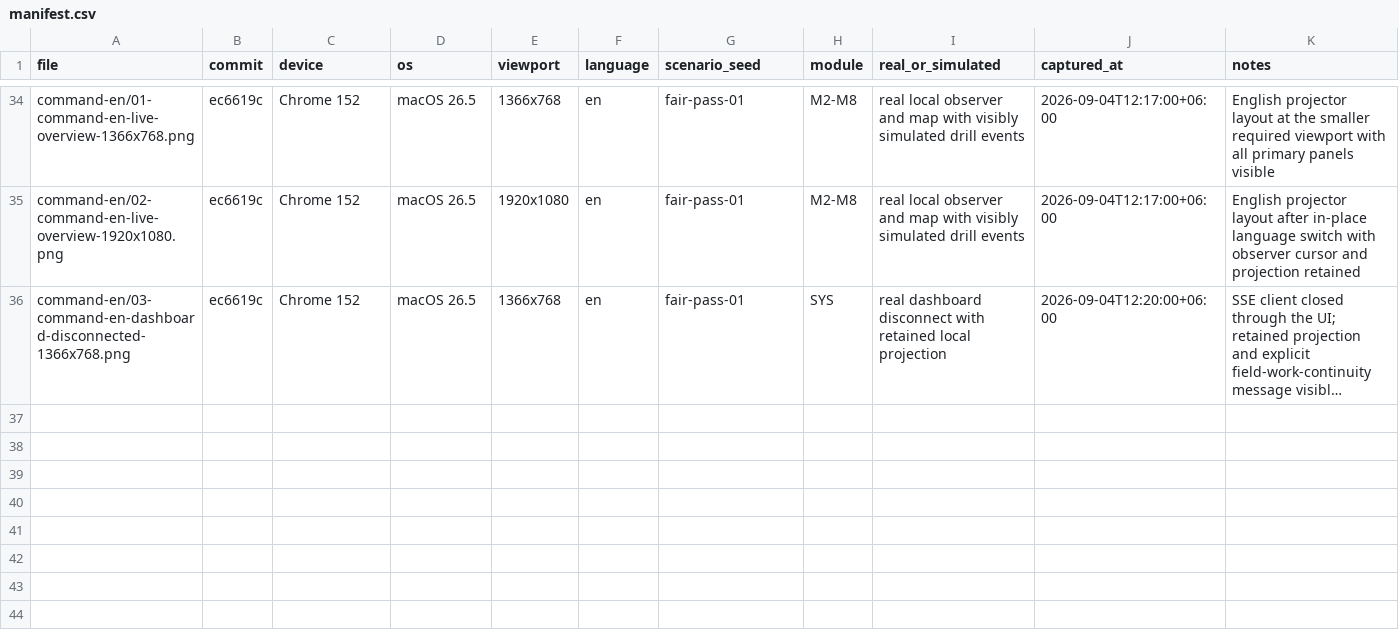
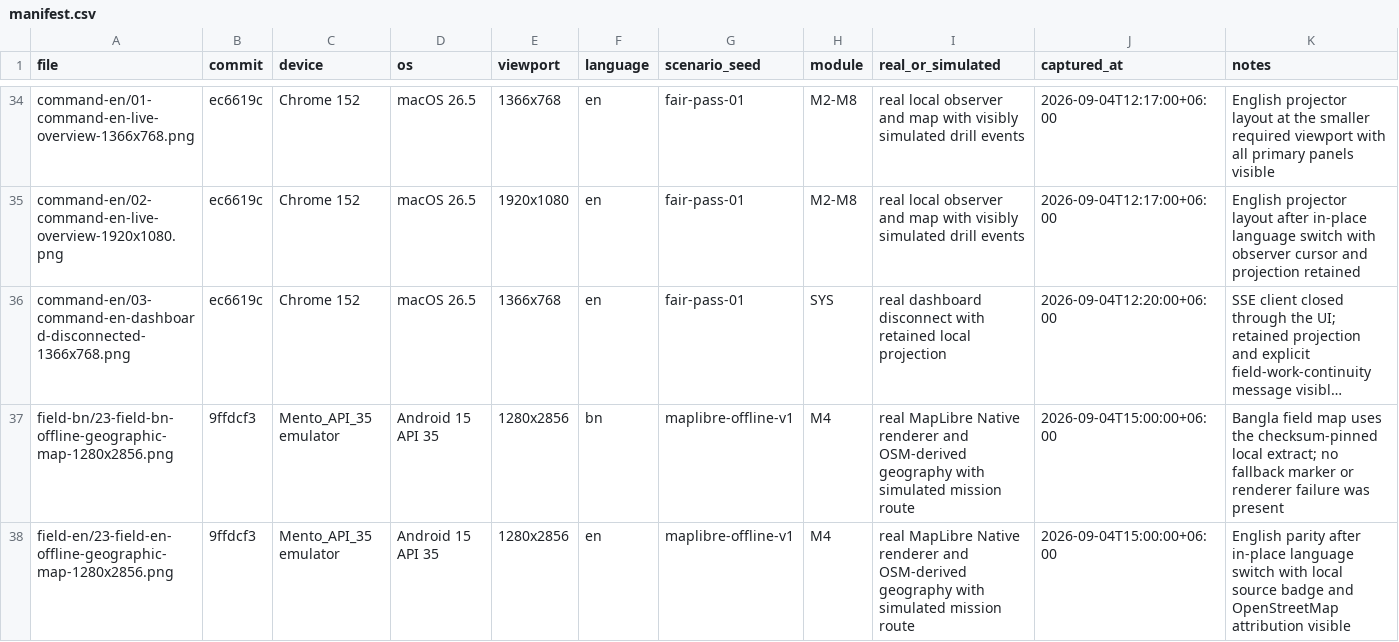
Before and after one commit to Seyamalam/digital-delta, a CSV file: artifacts/screenshots/manifest.csv, drawn as a sheet; only a part is shown, gaps mark what is left out; long unchanged cells end in …; the diff names each change by its address in the sheet, - before the commit and + after, or states it on an @@ line.

Commit message:
docs(evidence): capture Android offline map

```diff
--- a/artifacts/screenshots/manifest.csv
+++ b/artifacts/screenshots/manifest.csv
+row 37: field-bn/23-field-bn-offline-geographic-map-1280x2856.png | 9ffdcf3 | Mento_API_35 emulator | Android 15 API 35 | 1280x2856 | bn | maplibre-offline-v1 | M4 | real MapLibre Native renderer and OSM-derived geography with simulated mission route | 2026-09-04T15:00:00+06:00 | Bangla field map uses the checksum-pinned local extract; no fallback marker or renderer failure was present
+row 38: field-en/23-field-en-offline-geographic-map-1280x2856.png | 9ffdcf3 | Mento_API_35 emulator | Android 15 API 35 | 1280x2856 | en | maplibre-offline-v1 | M4 | real MapLibre Native renderer and OSM-derived geography with simulated mission route | 2026-09-04T15:00:00+06:00 | English parity after in-place language switch with local source badge and OpenStreetMap attribution visible
```
Also changed, not shown: 8 other files.
